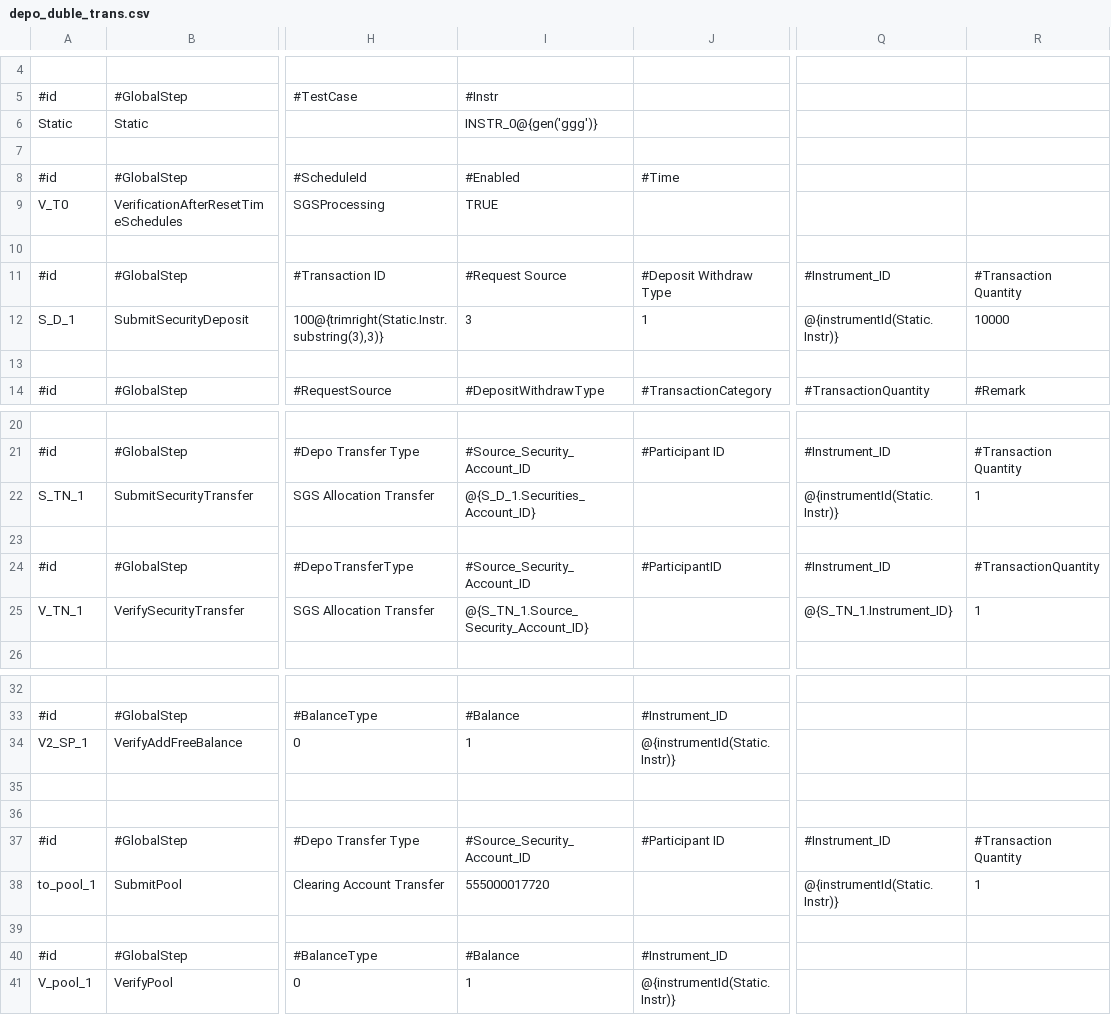
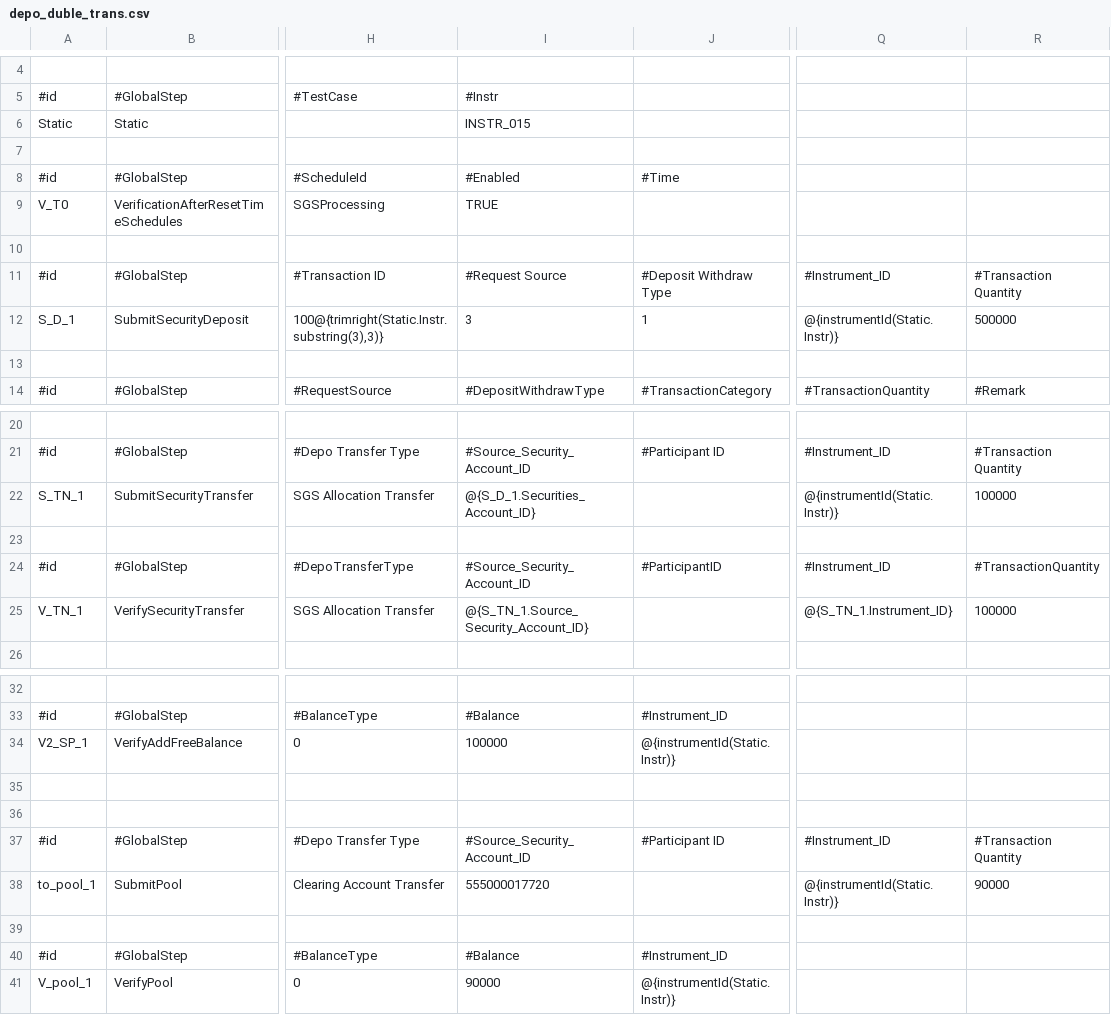
Before and after one commit to legchikov/sequoia, a CSV file: matrixes/depo_duble_trans.csv, drawn as a sheet; only a part is shown, gaps mark what is left out; the diff names each change by its address in the sheet, - before the commit and + after, or states it on an @@ line.

```diff
--- a/matrixes/depo_duble_trans.csv
+++ b/matrixes/depo_duble_trans.csv
-I6: INSTR_0@{gen('ggg')}
+I6: INSTR_015
-R12: 10000
+R12: 500000
-R22: 1
+R22: 100000
-R25: 1
+R25: 100000
-I34: 1
+I34: 100000
-R38: 1
+R38: 90000
-I41: 1
+I41: 90000
```
Also changed, not shown: 2 other files.
